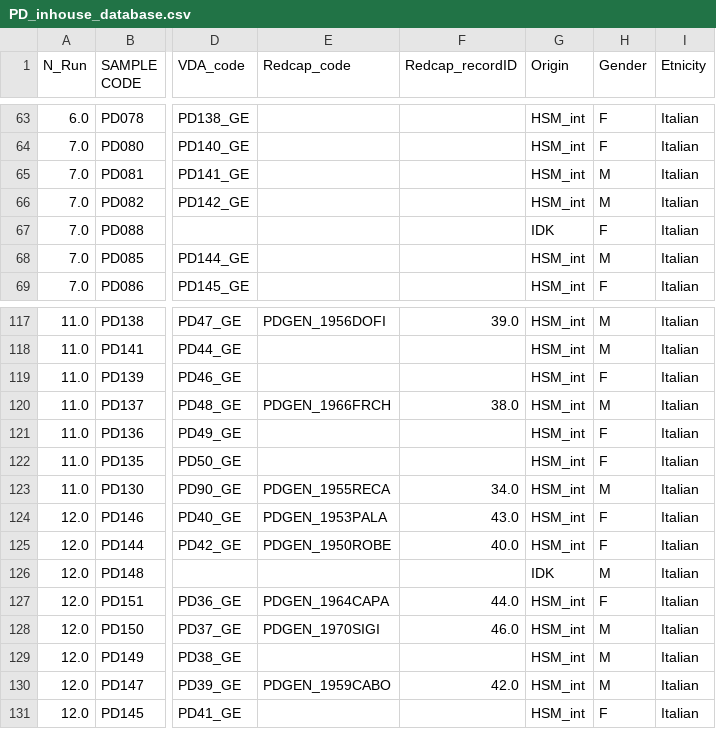
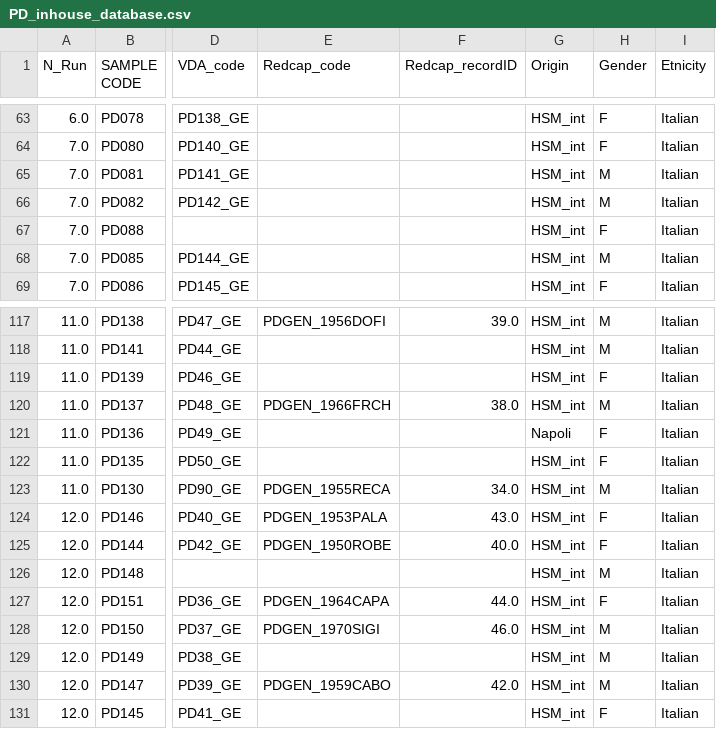
Before and after one commit to AndreaG5/Papers, a CSV file: PD_inhouse_database.csv, drawn as a sheet; only a part is shown, gaps mark what is left out; the diff covers the shown part only; the diff names each change by its address in the sheet, - before the commit and + after, or states it on an @@ line.

```diff
--- a/PD_inhouse_database.csv
+++ b/PD_inhouse_database.csv
-G67 (Origin): IDK
+G67 (Origin): HSM_int
-G121 (Origin): HSM_int
+G121 (Origin): Napoli
-G126 (Origin): IDK
+G126 (Origin): HSM_int
```
Also changed, not shown: 25 edited cells elsewhere in this file.
